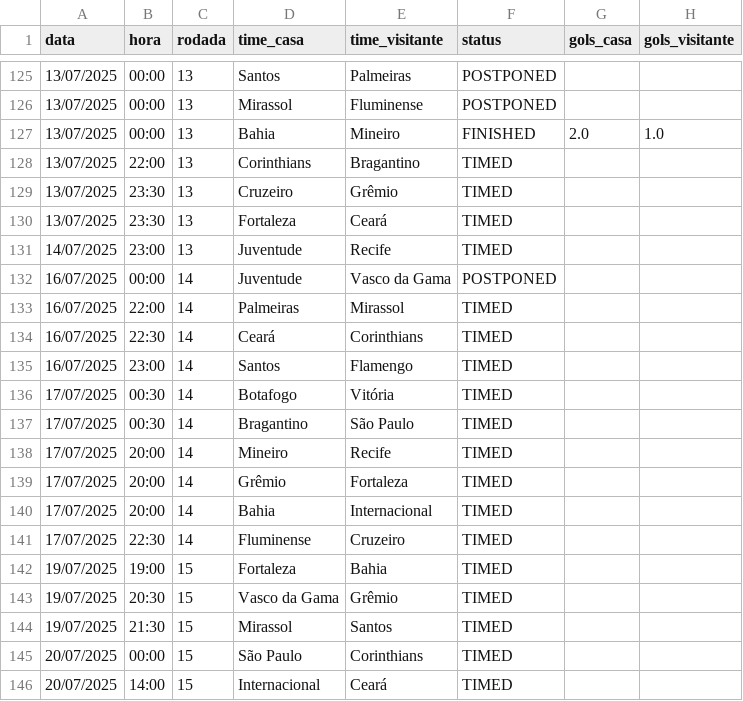
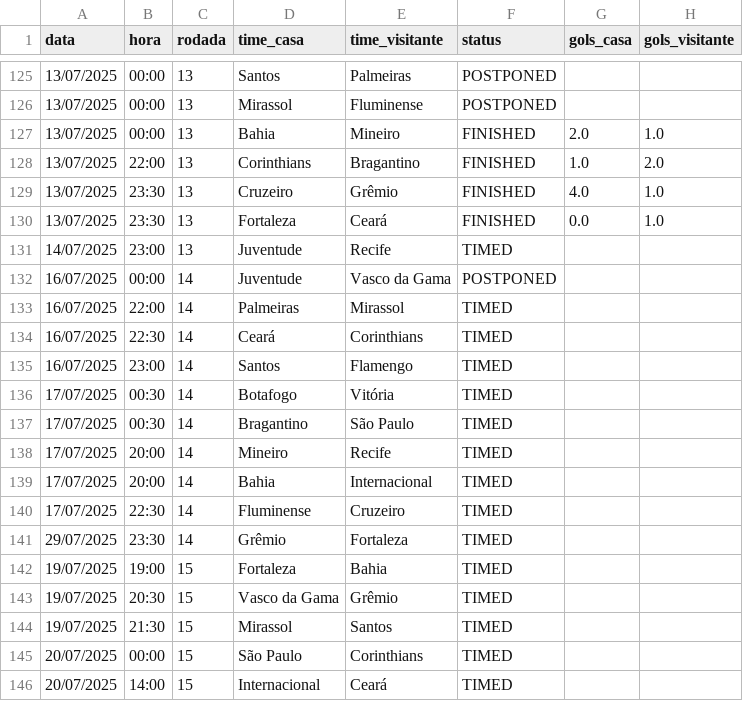
Before and after one commit to tlvzz/BR2025, a CSV file: dados/jogos_brasileiro_2025.csv, drawn as a sheet; only a part is shown, gaps mark what is left out.

```diff
--- a/dados/jogos_brasileiro_2025.csv
+++ b/dados/jogos_brasileiro_2025.csv
@@ -127,5 +127,5 @@ data,hora,rodada,time_casa,time_visitante,status,gols_casa,gols_visitante
 13/07/2025,00:00,13,Bahia,Mineiro,FINISHED,2.0,1.0
-13/07/2025,22:00,13,Corinthians,Bragantino,TIMED,,
-13/07/2025,23:30,13,Cruzeiro,Grêmio,TIMED,,
-13/07/2025,23:30,13,Fortaleza,Ceará,TIMED,,
+13/07/2025,22:00,13,Corinthians,Bragantino,FINISHED,1.0,2.0
+13/07/2025,23:30,13,Cruzeiro,Grêmio,FINISHED,4.0,1.0
+13/07/2025,23:30,13,Fortaleza,Ceará,FINISHED,0.0,1.0
 14/07/2025,23:00,13,Juventude,Recife,TIMED,,
@@ -138,5 +138,5 @@ data,hora,rodada,time_casa,time_visitante,status,gols_casa,gols_visitante
 17/07/2025,20:00,14,Mineiro,Recife,TIMED,,
-17/07/2025,20:00,14,Grêmio,Fortaleza,TIMED,,
 17/07/2025,20:00,14,Bahia,Internacional,TIMED,,
 17/07/2025,22:30,14,Fluminense,Cruzeiro,TIMED,,
+29/07/2025,23:30,14,Grêmio,Fortaleza,TIMED,,
 19/07/2025,19:00,15,Fortaleza,Bahia,TIMED,,
```
